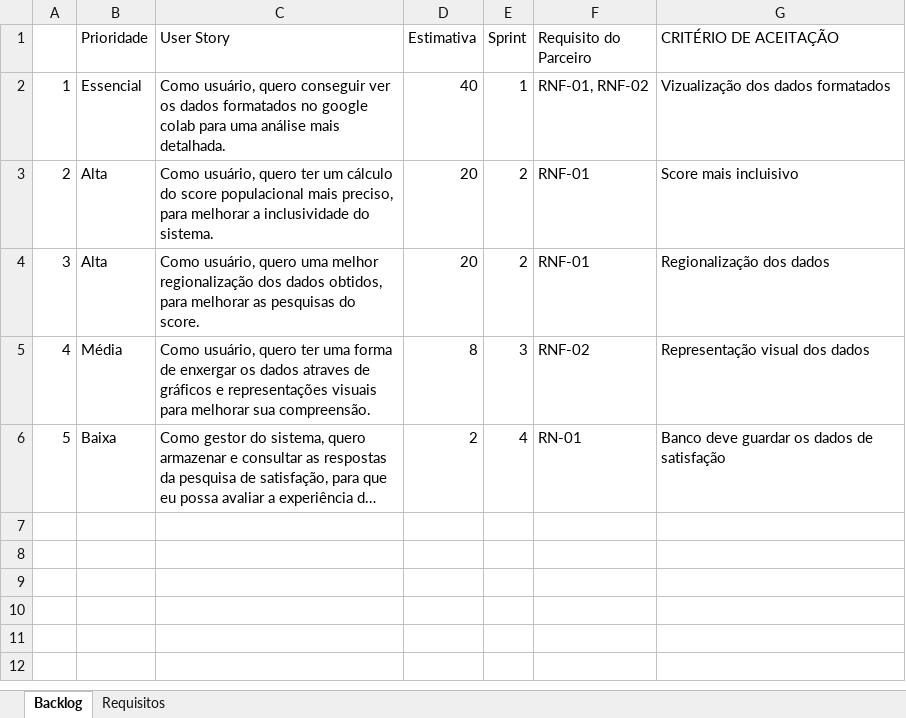
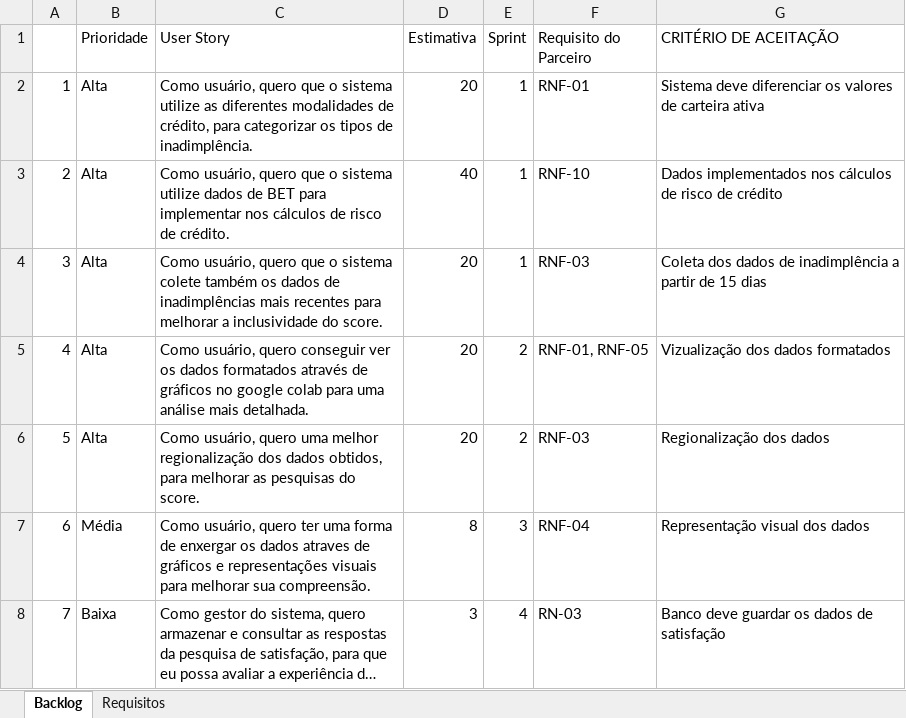
Before and after one commit to Time00-dev/api1--semestre, an Excel workbook: Backlog.xlsx, sheet Backlog, drawn as a sheet; long unchanged cells end in …; values as stored, in another font and other column widths than the file's, no borders; removed rows and columns are numbered as before the commit, all else as after; the diff names each change by its address in the sheet, - before the commit and + after, or states it on an @@ line.

Commit message:
Backlog atualizado

```diff
--- a/Backlog.xlsx (sheet Backlog)
+++ b/Backlog.xlsx (sheet Backlog)
-row 2: 1 | Essencial | Como usuário, quero conseguir ver os dados formatados no google colab para uma análise mais detalhada. | 40 | 1 | RNF-01, RNF-02 | Vizualização dos dados formatados
+row 2: 1 | Alta | Como usuário, quero que o sistema utilize as diferentes modalidades de crédito, para categorizar os tipos de inadimplência. | 20 | 1 | RNF-01 | Sistema deve diferenciar os valores de carteira ativa
+row 3: 2 | Alta | Como usuário, quero que o sistema utilize dados de BET para implementar nos cálculos de risco de crédito. | 40 | 1 | RNF-10 | Dados implementados nos cálculos de risco de crédito
+row 4: 3 | Alta | Como usuário, quero que o sistema colete também os dados de inadimplências mais recentes para melhorar a inclusividade do score. | 20 | 1 | RNF-03 | Coleta dos dados de inadimplência a partir de 15 dias
@@ column A renumbered from row 5 down @@
-C5 (User Story): …usuário, quero ter um cálculo do score populacional mais preciso, para melhorar a inclusividade do sistema.
+C5 (User Story): …usuário, quero conseguir ver os dados formatados através de gráficos no google colab para uma análise mais detalhada.
-F5 (Requisito do Parceiro): RNF-01
+F5 (Requisito do Parceiro): RNF-01, RNF-05
-G5 (CRITÉRIO DE ACEITAÇÃO): Score mais incluisivo
+G5 (CRITÉRIO DE ACEITAÇÃO): Vizualização dos dados formatados
-F6 (Requisito do Parceiro): RNF-01
+F6 (Requisito do Parceiro): RNF-03
-F7 (Requisito do Parceiro): RNF-02
+F7 (Requisito do Parceiro): RNF-04
-D8 (Estimativa): 2
+D8 (Estimativa): 3
-F8 (Requisito do Parceiro): RN-01
+F8 (Requisito do Parceiro): RN-03
```
Also changed, not shown: sheet Requisitos.
